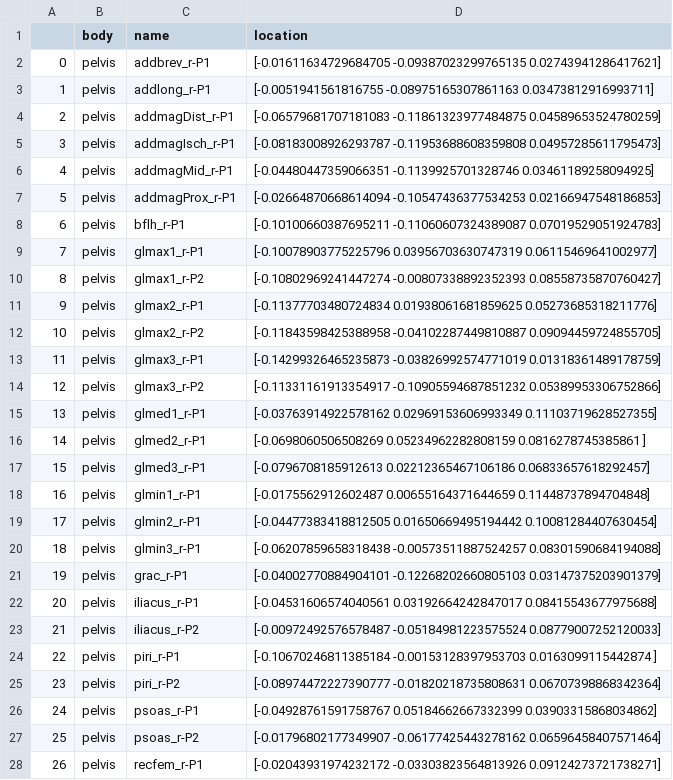
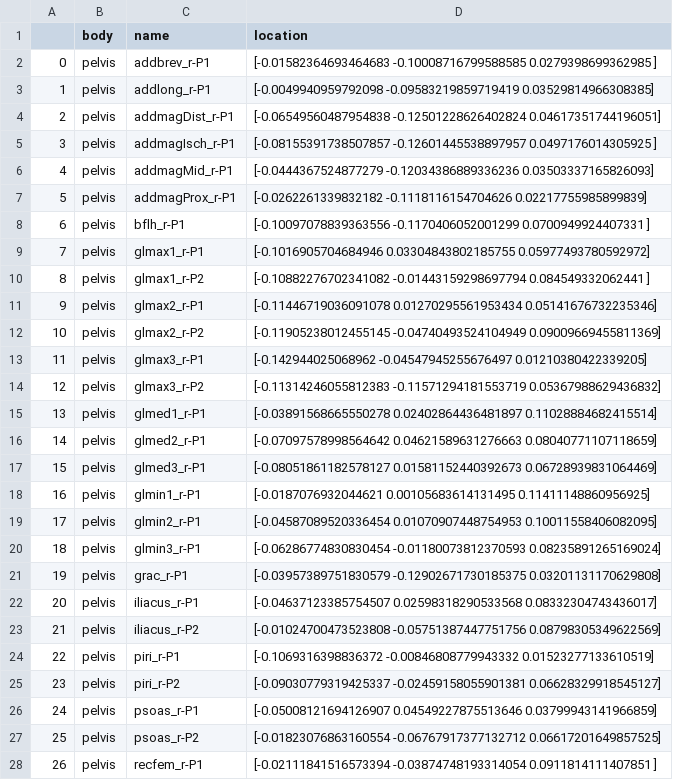
Before and after one commit to katya-stanzy/thin-plate-spline_personalised_muscoloskeletal_model, a CSV file: folder/worked_example/final_results/pelvis_muscle_paths.csv, drawn as a sheet; only a part is shown; the diff covers the shown part only.

```diff
--- a/folder/worked_example/final_results/pelvis_muscle_paths.csv
+++ b/folder/worked_example/final_results/pelvis_muscle_paths.csv
@@ -1,28 +1,28 @@
 ,body,name,location
-0,pelvis,addbrev_r-P1,[-0.01611634729684705 -0.09387023299765135  0.02743941286417621]
-1,pelvis,addlong_r-P1,[-0.0051941561816755  -0.08975165307861163  0.03473812916993711]
-2,pelvis,addmagDist_r-P1,[-0.06579681707181083 -0.11861323977484875  0.04589653524780259]
-3,pelvis,addmagIsch_r-P1,[-0.08183008926293787 -0.11953688608359808  0.04957285611795473]
-4,pelvis,addmagMid_r-P1,[-0.04480447359066351 -0.1139925701328746   0.03461189258094925]
-5,pelvis,addmagProx_r-P1,[-0.02664870668614094 -0.10547436377534253  0.02166947548186853]
-6,pelvis,bflh_r-P1,[-0.10100660387695211 -0.11060607324389087  0.07019529051924783]
-7,pelvis,glmax1_r-P1,[-0.10078903775225796  0.03956703630747319  0.06115469641002977]
-8,pelvis,glmax1_r-P2,[-0.10802969241447274 -0.00807338892352393  0.08558735870760427]
-9,pelvis,glmax2_r-P1,[-0.11377703480724834  0.01938061681859625  0.05273685318211776]
-10,pelvis,glmax2_r-P2,[-0.11843598425388958 -0.04102287449810887  0.09094459724855705]
-11,pelvis,glmax3_r-P1,[-0.14299326465235873 -0.03826992574771019  0.01318361489178759]
-12,pelvis,glmax3_r-P2,[-0.11331161913354917 -0.10905594687851232  0.05389953306752866]
-13,pelvis,glmed1_r-P1,[-0.03763914922578162  0.02969153606993349  0.11103719628527355]
-14,pelvis,glmed2_r-P1,[-0.0698060506508269   0.05234962282808159  0.0816278745385861 ]
-15,pelvis,glmed3_r-P1,[-0.0796708185912613   0.02212365467106186  0.06833657618292457]
-16,pelvis,glmin1_r-P1,[-0.0175562912602487   0.00655164371644659  0.11448737894704848]
-17,pelvis,glmin2_r-P1,[-0.04477383418812505  0.01650669495194442  0.10081284407630454]
-18,pelvis,glmin3_r-P1,[-0.06207859658318438 -0.00573511887524257  0.08301590684194088]
-19,pelvis,grac_r-P1,[-0.04002770884904101 -0.12268202660805103  0.03147375203901379]
-20,pelvis,iliacus_r-P1,[-0.04531606574040561  0.03192664242847017  0.08415543677975688]
-21,pelvis,iliacus_r-P2,[-0.00972492576578487 -0.05184981223575524  0.08779007252120033]
-22,pelvis,piri_r-P1,[-0.10670246811385184 -0.00153128397953703  0.0163099115442874 ]
-23,pelvis,piri_r-P2,[-0.08974472227390777 -0.01820218735808631  0.06707398868342364]
-24,pelvis,psoas_r-P1,[-0.04928761591758767  0.05184662667332399  0.03903315868034862]
-25,pelvis,psoas_r-P2,[-0.01796802177349907 -0.06177425443278162  0.06596458407571464]
-26,pelvis,recfem_r-P1,[-0.02043931974232172 -0.03303823564813926  0.09124273721738271]
+0,pelvis,addbrev_r-P1,[-0.01582364693464683 -0.10008716799588585  0.0279398699362985 ]
+1,pelvis,addlong_r-P1,[-0.0049940959792098  -0.09583219859719419  0.03529814966308385]
+2,pelvis,addmagDist_r-P1,[-0.06549560487954838 -0.12501228626402824  0.04617351744196051]
+3,pelvis,addmagIsch_r-P1,[-0.08155391738507857 -0.12601445538897957  0.0497176014305925 ]
+4,pelvis,addmagMid_r-P1,[-0.0444367524877279  -0.12034386889336236  0.03503337165826093]
+5,pelvis,addmagProx_r-P1,[-0.0262261339832182  -0.1118116154704626   0.02217755985899839]
+6,pelvis,bflh_r-P1,[-0.10097078839363556 -0.1170406052001299   0.0700949924407331 ]
+7,pelvis,glmax1_r-P1,[-0.1016905704684946   0.03304843802185755  0.05977493780592972]
+8,pelvis,glmax1_r-P2,[-0.10882276702341082 -0.01443159298697794  0.084549332062441  ]
+9,pelvis,glmax2_r-P1,[-0.11446719036091078  0.01270295561953434  0.05141676732235346]
+10,pelvis,glmax2_r-P2,[-0.11905238012455145 -0.04740493524104949  0.09009669455811369]
+11,pelvis,glmax3_r-P1,[-0.142944025068962   -0.04547945255676497  0.01210380422339205]
+12,pelvis,glmax3_r-P2,[-0.11314246055812383 -0.11571294181553719  0.05367988629436832]
+13,pelvis,glmed1_r-P1,[-0.03891568665550278  0.02402864436481897  0.11028884682415514]
+14,pelvis,glmed2_r-P1,[-0.07097578998564642  0.04621589631276663  0.08040771107118659]
+15,pelvis,glmed3_r-P1,[-0.08051861182578127  0.01581152440392673  0.06728939831064469]
+16,pelvis,glmin1_r-P1,[-0.0187076932044621   0.00105683614131495  0.11411148860956925]
+17,pelvis,glmin2_r-P1,[-0.04587089520336454  0.01070907448754953  0.10011558406082095]
+18,pelvis,glmin3_r-P1,[-0.06286774830830454 -0.01180073812370593  0.08235891265169024]
+19,pelvis,grac_r-P1,[-0.03957389751830579 -0.12902671730185375  0.03201131170629808]
+20,pelvis,iliacus_r-P1,[-0.04637123385754507  0.02598318290533568  0.08332304743436017]
+21,pelvis,iliacus_r-P2,[-0.01024700473523808 -0.05751387447751756  0.08798305349622569]
+22,pelvis,piri_r-P1,[-0.1069316398836372  -0.00846808779943332  0.01523277133610519]
+23,pelvis,piri_r-P2,[-0.09030779319425337 -0.02459158055901381  0.06628329918545127]
+24,pelvis,psoas_r-P1,[-0.05008121694126907  0.04549227875513646  0.03799943141966859]
+25,pelvis,psoas_r-P2,[-0.01823076863160554 -0.06767917377132712  0.06617201649857525]
+26,pelvis,recfem_r-P1,[-0.02111841516573394 -0.03874748193314054  0.0911814111407851 ]
```
Also changed, not shown: 35 edited cells elsewhere in this file, folder/worked_example/final_results/markers_transformed.csv, folder/worked_example/final_results/pelvis_wrap_translations.csv, 16 other files.
